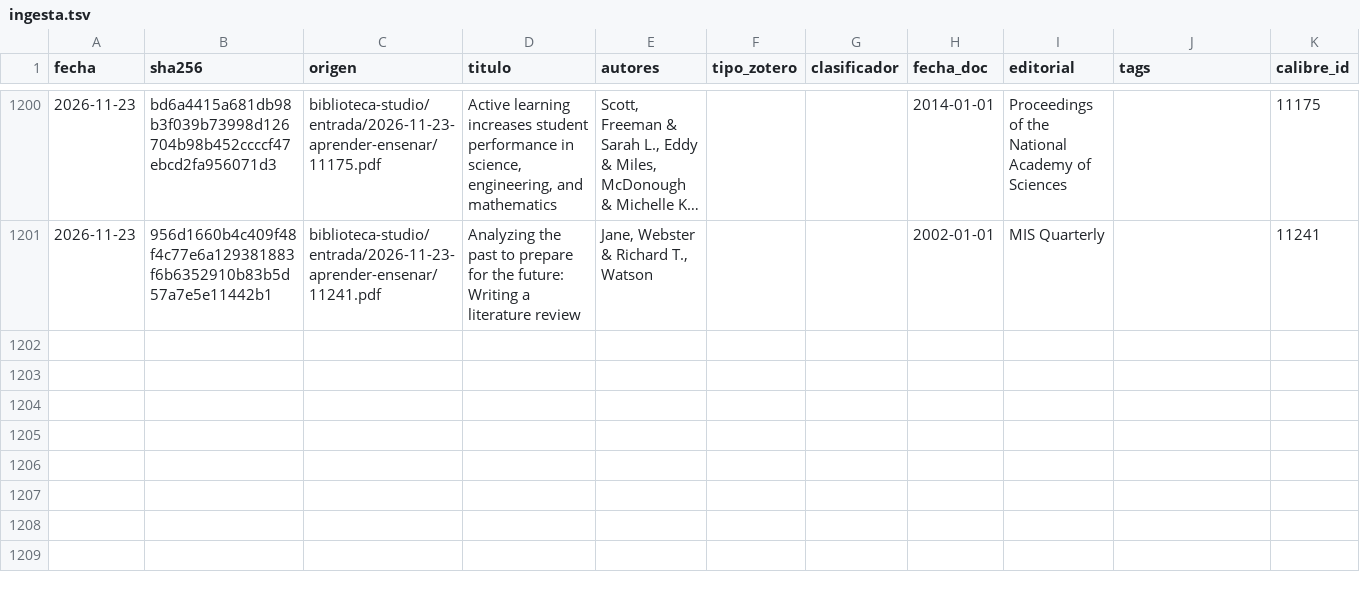
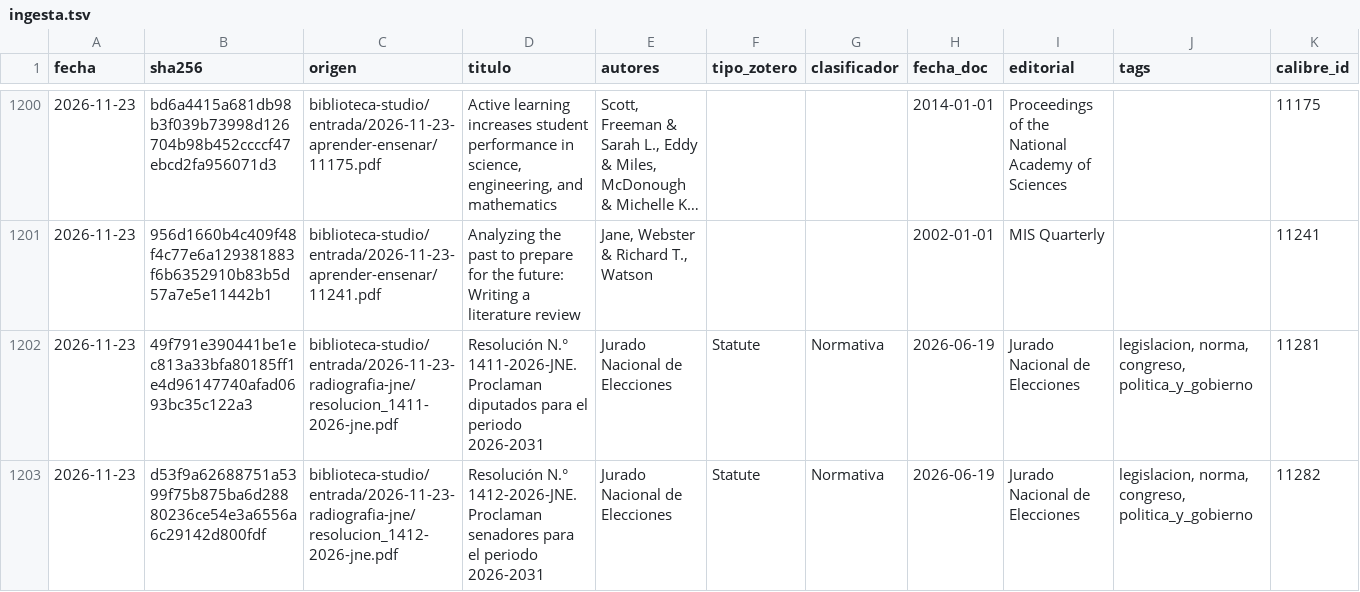
Before and after one commit to achalmed/scripts_for_calibre, a TSV file: ingesta/ingesta.tsv, drawn as a sheet; only a part is shown, gaps mark what is left out; long unchanged cells end in …; rows hold the shown columns only; the diff covers the shown part only; the diff names each change by its address in the sheet, - before the commit and + after, or states it on an @@ line.

```diff
--- a/ingesta/ingesta.tsv
+++ b/ingesta/ingesta.tsv
+row 1202: 2026-11-23 | 49f791e390441be1ec813a33bfa80185ff1e4d96147740afad0693bc35c122a3 | biblioteca-studio/entrada/2026-11-23-radiografia-jne/resolucion_1411-2026-jne.pdf | Resolución N.° 1411-2026-JNE. Proclaman diputados para el periodo 2026-2031 | Jurado Nacional de Elecciones | Statute | Normativa | 2026-06-19 | Jurado Nacional de Elecciones | legislacion, norma, congreso, politica_y_gobierno | 11281
+row 1203: 2026-11-23 | d53f9a62688751a5399f75b875ba6d28880236ce54e3a6556a6c29142d800fdf | biblioteca-studio/entrada/2026-11-23-radiografia-jne/resolucion_1412-2026-jne.pdf | Resolución N.° 1412-2026-JNE. Proclaman senadores para el periodo 2026-2031 | Jurado Nacional de Elecciones | Statute | Normativa | 2026-06-19 | Jurado Nacional de Elecciones | legislacion, norma, congreso, politica_y_gobierno | 11282
```
Also changed, not shown: 1 added row elsewhere in this file, catalogacion/resumen_catalogacion.tsv, ingesta/pendientes.tsv, 3 other files.
